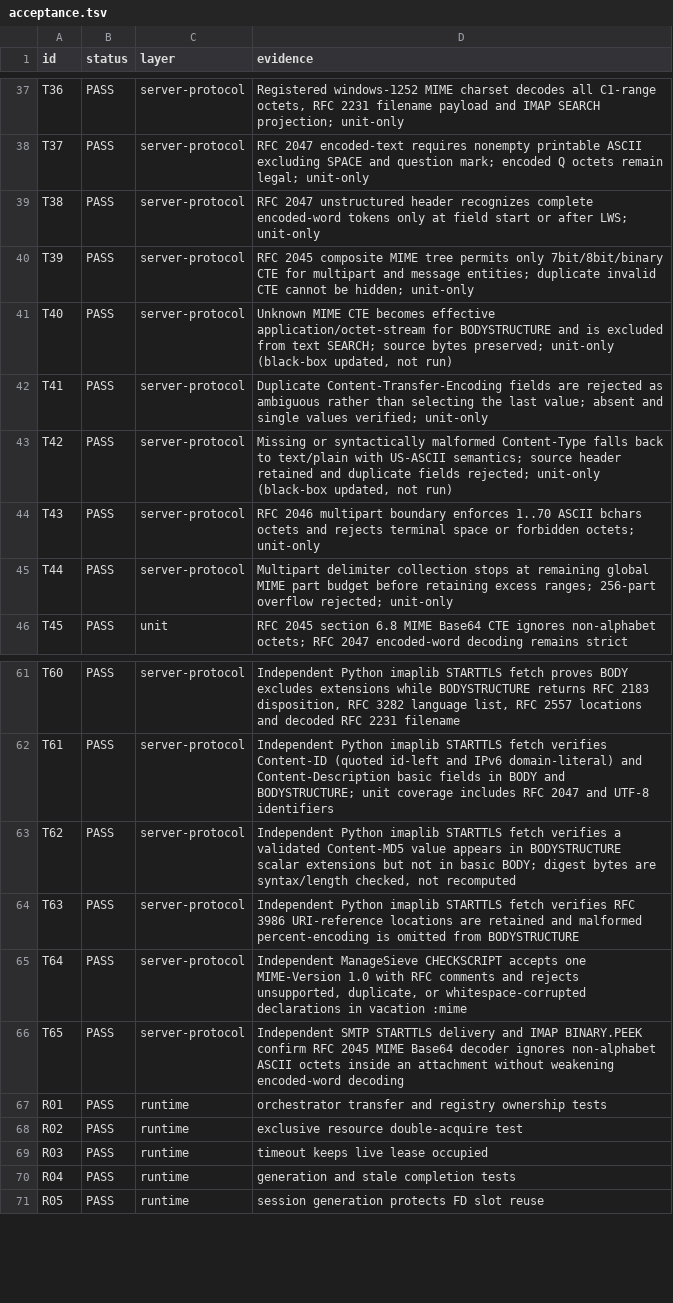
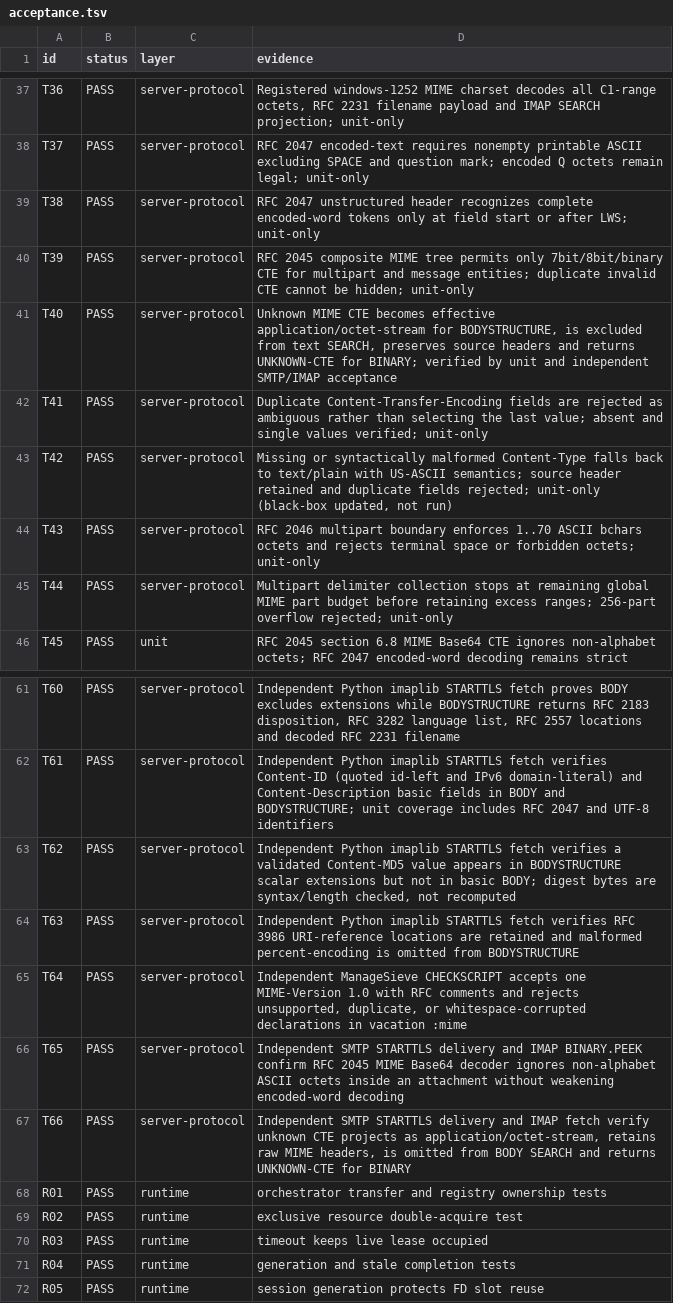
Before and after one commit to thepirateclub/litterkeep-server, a TSV file: docs/acceptance.tsv, drawn as a sheet; only a part is shown, gaps mark what is left out.

Commit message:
test(mime): verify unknown transfer encoding behavior

```diff
--- a/docs/acceptance.tsv
+++ b/docs/acceptance.tsv
@@ -40,3 +40,3 @@ T38	PASS	server-protocol	RFC 2047 unstructured header recognizes complete encode
 T39	PASS	server-protocol	RFC 2045 composite MIME tree permits only 7bit/8bit/binary CTE for multipart and message entities; duplicate invalid CTE cannot be hidden; unit-only
-T40	PASS	server-protocol	Unknown MIME CTE becomes effective application/octet-stream for BODYSTRUCTURE and is excluded from text SEARCH; source bytes preserved; unit-only (black-box updated, not run)
+T40	PASS	server-protocol	Unknown MIME CTE becomes effective application/octet-stream for BODYSTRUCTURE, is excluded from text SEARCH, preserves source headers and returns UNKNOWN-CTE for BINARY; verified by unit and independent SMTP/IMAP acceptance
 T41	PASS	server-protocol	Duplicate Content-Transfer-Encoding fields are rejected as ambiguous rather than selecting the last value; absent and single values verified; unit-only
@@ -66,2 +66,3 @@ T64	PASS	server-protocol	Independent ManageSieve CHECKSCRIPT accepts one MIME-Ve
 T65	PASS	server-protocol	Independent SMTP STARTTLS delivery and IMAP BINARY.PEEK confirm RFC 2045 MIME Base64 decoder ignores non-alphabet ASCII octets inside an attachment without weakening encoded-word decoding
+T66	PASS	server-protocol	Independent SMTP STARTTLS delivery and IMAP fetch verify unknown CTE projects as application/octet-stream, retains raw MIME headers, is omitted from BODY SEARCH and returns UNKNOWN-CTE for BINARY
 R01	PASS	runtime	orchestrator transfer and registry ownership tests
```
Also changed, not shown: 3 other files.
